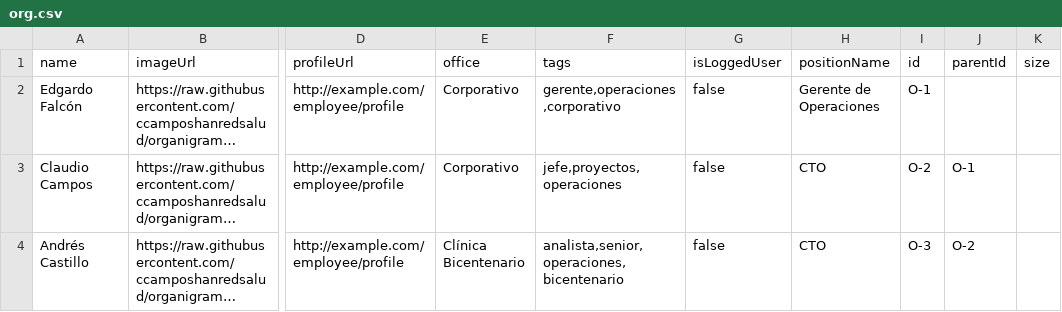
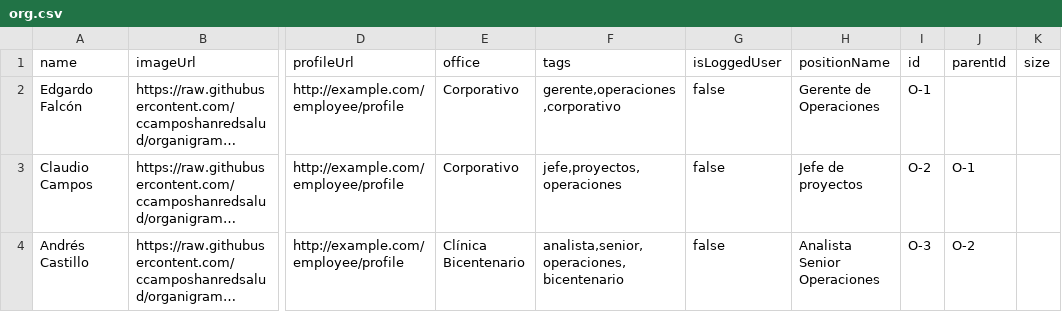
Before and after one commit to ccamposhanredsalud/organigrama, a CSV file: org.csv, drawn as a sheet; only a part is shown, gaps mark what is left out; long unchanged cells end in …; the diff names each change by its address in the sheet, - before the commit and + after, or states it on an @@ line.

```diff
--- a/org.csv
+++ b/org.csv
-H3 (positionName): CTO
+H3 (positionName): Jefe de proyectos
-H4 (positionName): CTO
+H4 (positionName): Analista Senior Operaciones
```
Also changed, not shown: 1 other file.
